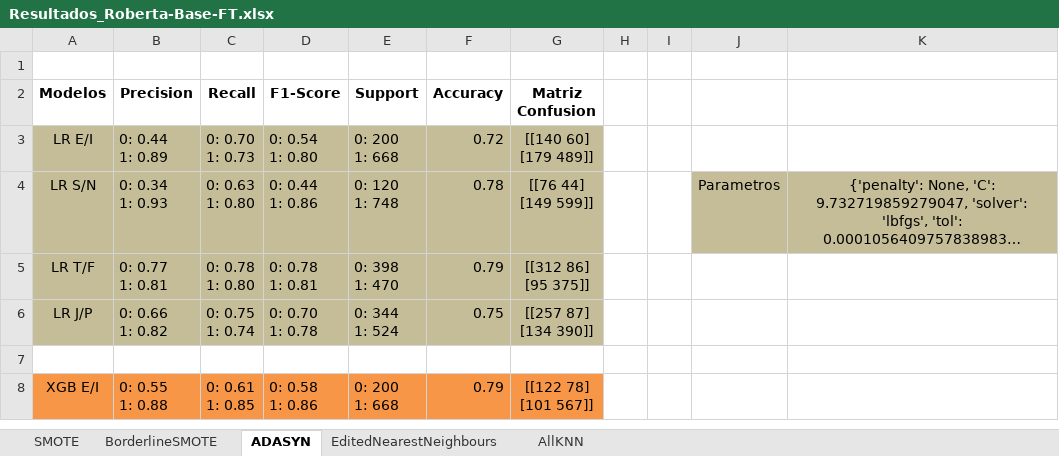
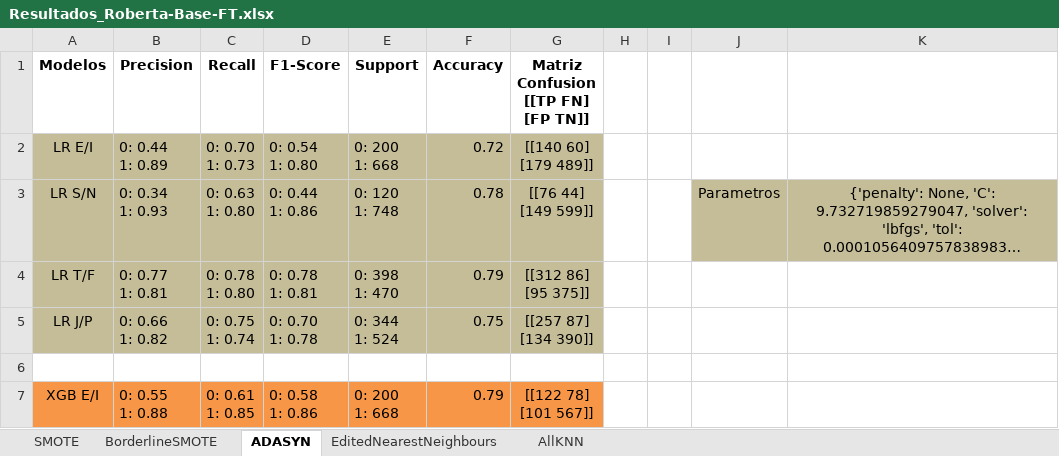
Before and after one commit to Marcos-D25/TFG-Sistema-Recomendacion-Personalidad, an Excel workbook: resultados/Resultados_Roberta-Base-FT.xlsx, sheet ADASYN, drawn as a sheet; only a part is shown; long unchanged cells end in …; values as stored, in another font and other column widths than the file's, no borders; removed rows and columns are numbered as before the commit, all else as after; ↵ is a line break in a cell; the diff names each change by its address in the sheet, - before the commit and + after, or states it on an @@ line.

```diff
--- a/resultados/Resultados_Roberta-Base-FT.xlsx (sheet ADASYN)
+++ b/resultados/Resultados_Roberta-Base-FT.xlsx (sheet ADASYN)
-row 1: (empty)
-G1: Matriz Confusion
+G1: Matriz Confusion ↵ [[TP FN] ↵ [FP TN]]
```
Also changed, not shown: sheet BorderlineSMOTE, sheet SMOTE, sheet EditedNearestNeighbours, sheet AllKNN, 2 other files.
